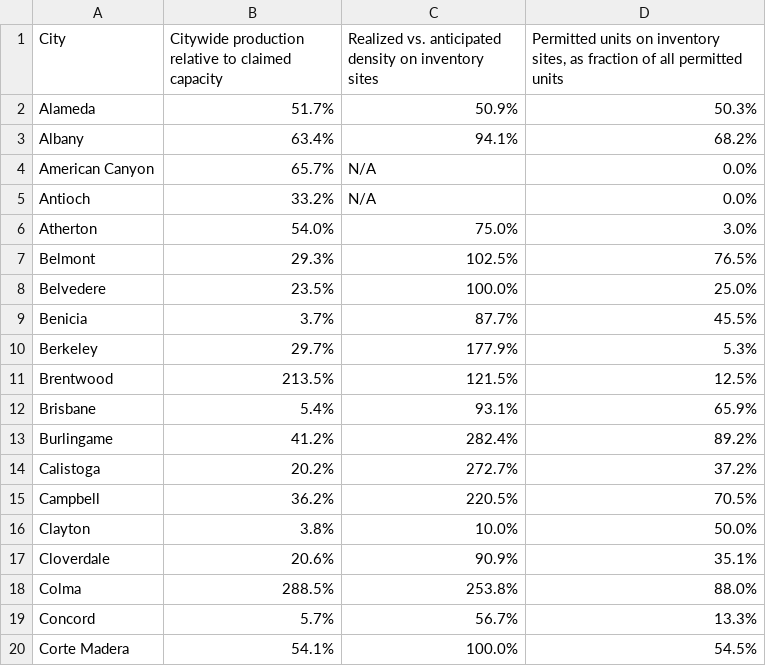
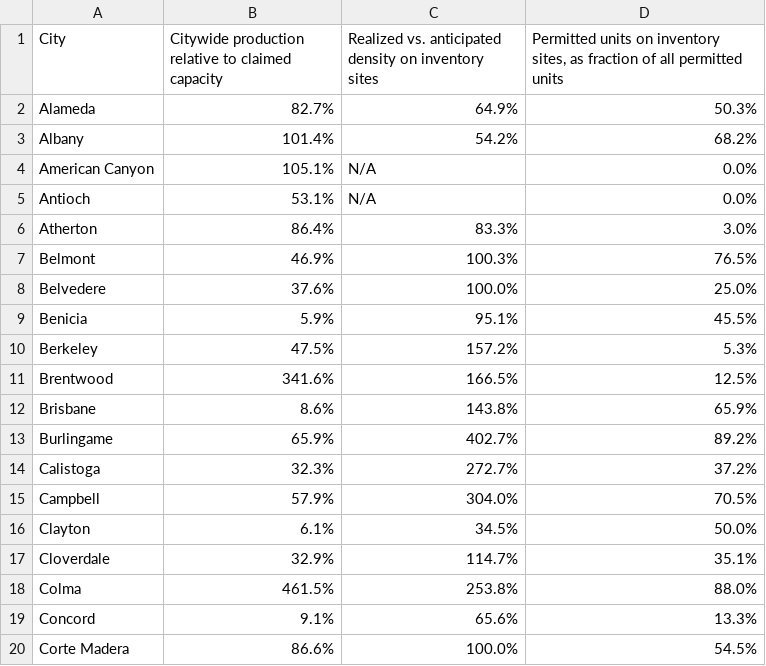
Before and after one commit to YIMBYdata/housing-elements, a CSV file: results/table_a2.csv, drawn as a sheet; only a part is shown; the diff covers the shown part only.

```diff
--- a/results/table_a2.csv
+++ b/results/table_a2.csv
@@ -1,20 +1,20 @@
 City,Citywide production relative to claimed capacity,Realized vs. anticipated density on inventory sites,"Permitted units on inventory sites, as fraction of all permitted units"
-Alameda,51.7%,50.9%,50.3%
-Albany,63.4%,94.1%,68.2%
-American Canyon,65.7%,N/A,0.0%
-Antioch,33.2%,N/A,0.0%
-Atherton,54.0%,75.0%,3.0%
-Belmont,29.3%,102.5%,76.5%
-Belvedere,23.5%,100.0%,25.0%
-Benicia,3.7%,87.7%,45.5%
-Berkeley,29.7%,177.9%,5.3%
-Brentwood,213.5%,121.5%,12.5%
-Brisbane,5.4%,93.1%,65.9%
-Burlingame,41.2%,282.4%,89.2%
-Calistoga,20.2%,272.7%,37.2%
-Campbell,36.2%,220.5%,70.5%
-Clayton,3.8%,10.0%,50.0%
-Cloverdale,20.6%,90.9%,35.1%
-Colma,288.5%,253.8%,88.0%
-Concord,5.7%,56.7%,13.3%
-Corte Madera,54.1%,100.0%,54.5%
+Alameda,82.7%,64.9%,50.3%
+Albany,101.4%,54.2%,68.2%
+American Canyon,105.1%,N/A,0.0%
+Antioch,53.1%,N/A,0.0%
+Atherton,86.4%,83.3%,3.0%
+Belmont,46.9%,100.3%,76.5%
+Belvedere,37.6%,100.0%,25.0%
+Benicia,5.9%,95.1%,45.5%
+Berkeley,47.5%,157.2%,5.3%
+Brentwood,341.6%,166.5%,12.5%
+Brisbane,8.6%,143.8%,65.9%
+Burlingame,65.9%,402.7%,89.2%
+Calistoga,32.3%,272.7%,37.2%
+Campbell,57.9%,304.0%,70.5%
+Clayton,6.1%,34.5%,50.0%
+Cloverdale,32.9%,114.7%,35.1%
+Colma,461.5%,253.8%,88.0%
+Concord,9.1%,65.6%,13.3%
+Corte Madera,86.6%,100.0%,54.5%
```
Also changed, not shown: 120 edited cells elsewhere in this file, results/table_a1.csv, 1 other file.
